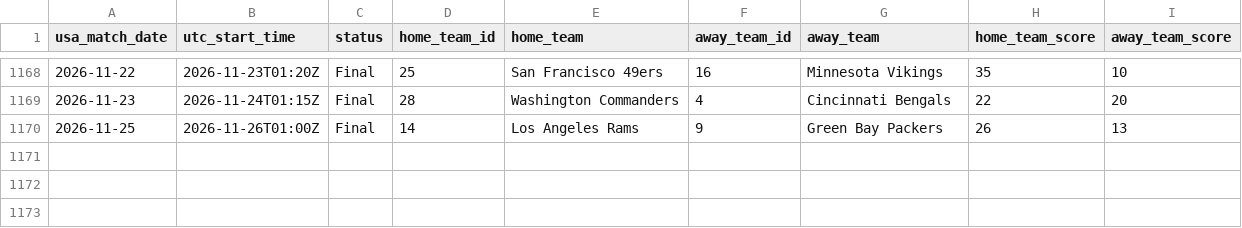
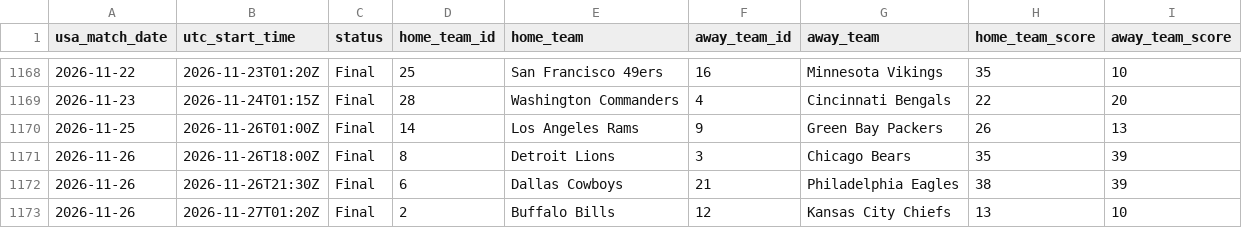
Before and after one commit to danielcappello/splitVault, a CSV file: nfl_h2h.csv, drawn as a sheet; only a part is shown, gaps mark what is left out; the diff names each change by its address in the sheet, - before the commit and + after, or states it on an @@ line.

Commit message:
Update nfl files

```diff
--- a/nfl_h2h.csv
+++ b/nfl_h2h.csv
+row 1171: 2026-11-26 | 2026-11-26T18:00Z | Final | 8 | Detroit Lions | 3 | Chicago Bears | 35 | 39
+row 1172: 2026-11-26 | 2026-11-26T21:30Z | Final | 6 | Dallas Cowboys | 21 | Philadelphia Eagles | 38 | 39
+row 1173: 2026-11-26 | 2026-11-27T01:20Z | Final | 2 | Buffalo Bills | 12 | Kansas City Chiefs | 13 | 10
```
